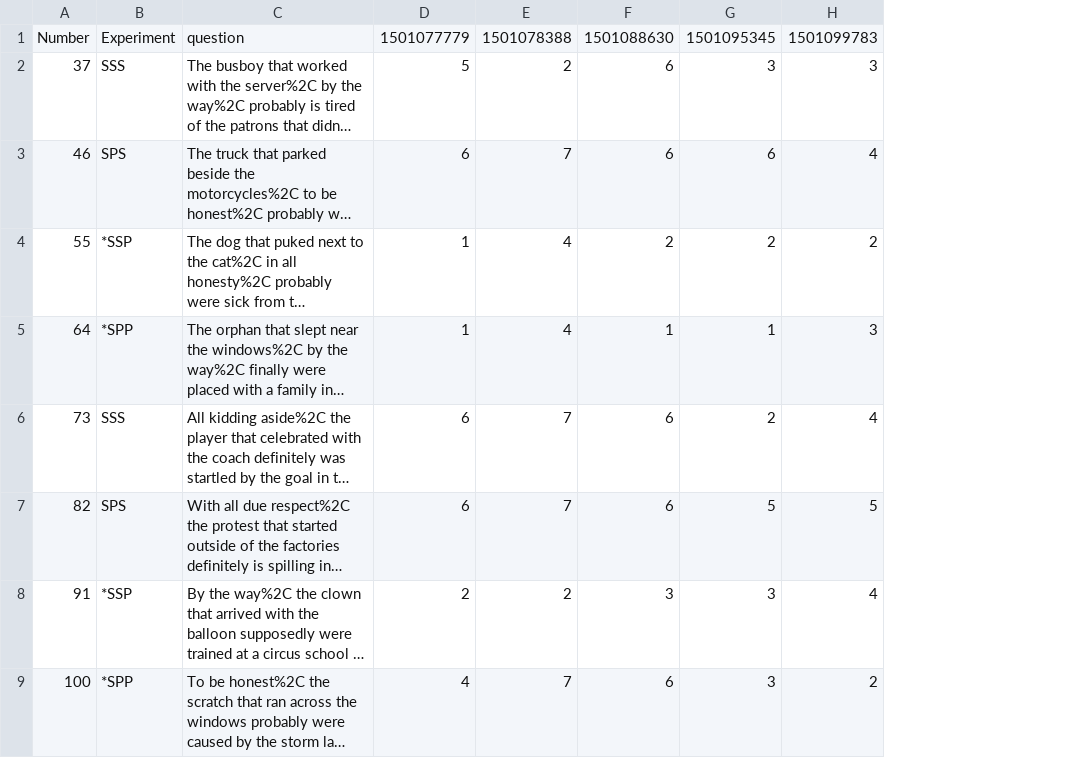
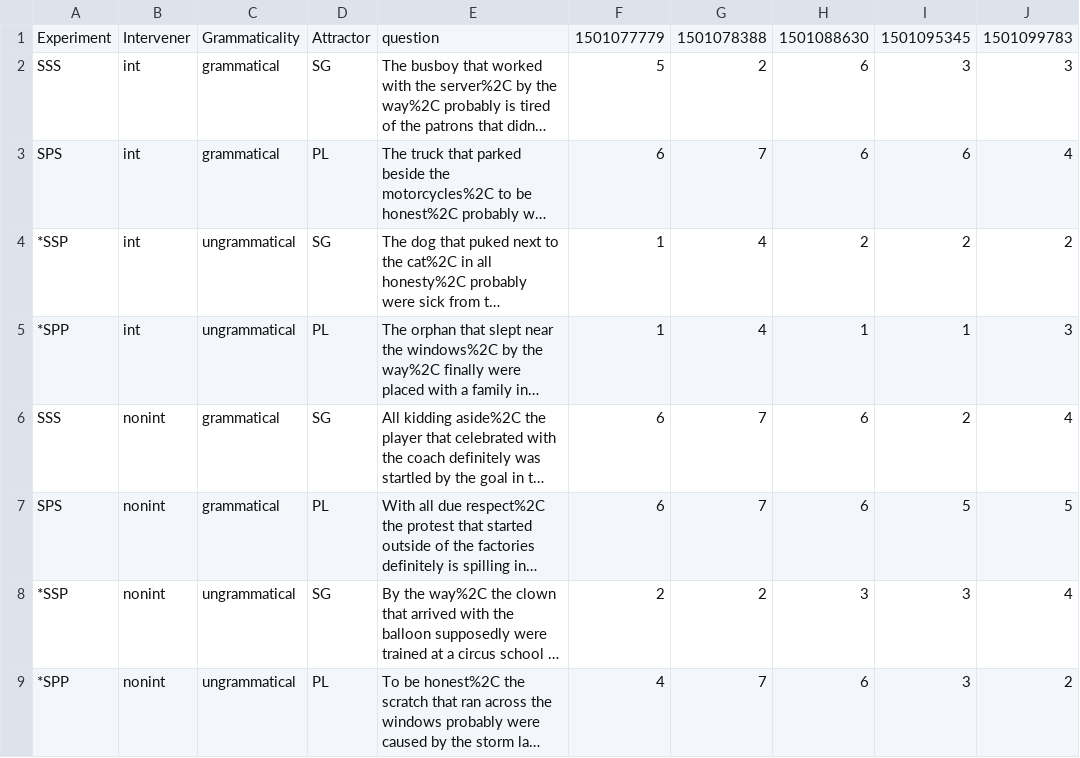
Before and after one commit to agricolamz/r_on_line_course_data, a CSV file: Hammerly_Chris_data.csv, drawn as a sheet; only a part is shown; long unchanged cells end in …; removed rows and columns are numbered as before the commit, all else as after; the diff names each change by its address in the sheet, - before the commit and + after, or states it on an @@ line.

Commit message:
add some data

```diff
--- a/Hammerly_Chris_data.csv
+++ b/Hammerly_Chris_data.csv
-column A, rows 1-9: Number | 37 | 46 | 55 | 64 | 73 | 82 | 91 | 100
+column B, rows 1-9: Intervener | int | int | int | int | nonint | nonint | nonint | nonint
+column C, rows 1-9: Grammaticality | grammatical | grammatical | ungrammatical | ungrammatical | grammatical | grammatical | ungrammatical | ungrammatical
+column D, rows 1-9: Attractor | SG | PL | SG | PL | SG | PL | SG | PL
```
